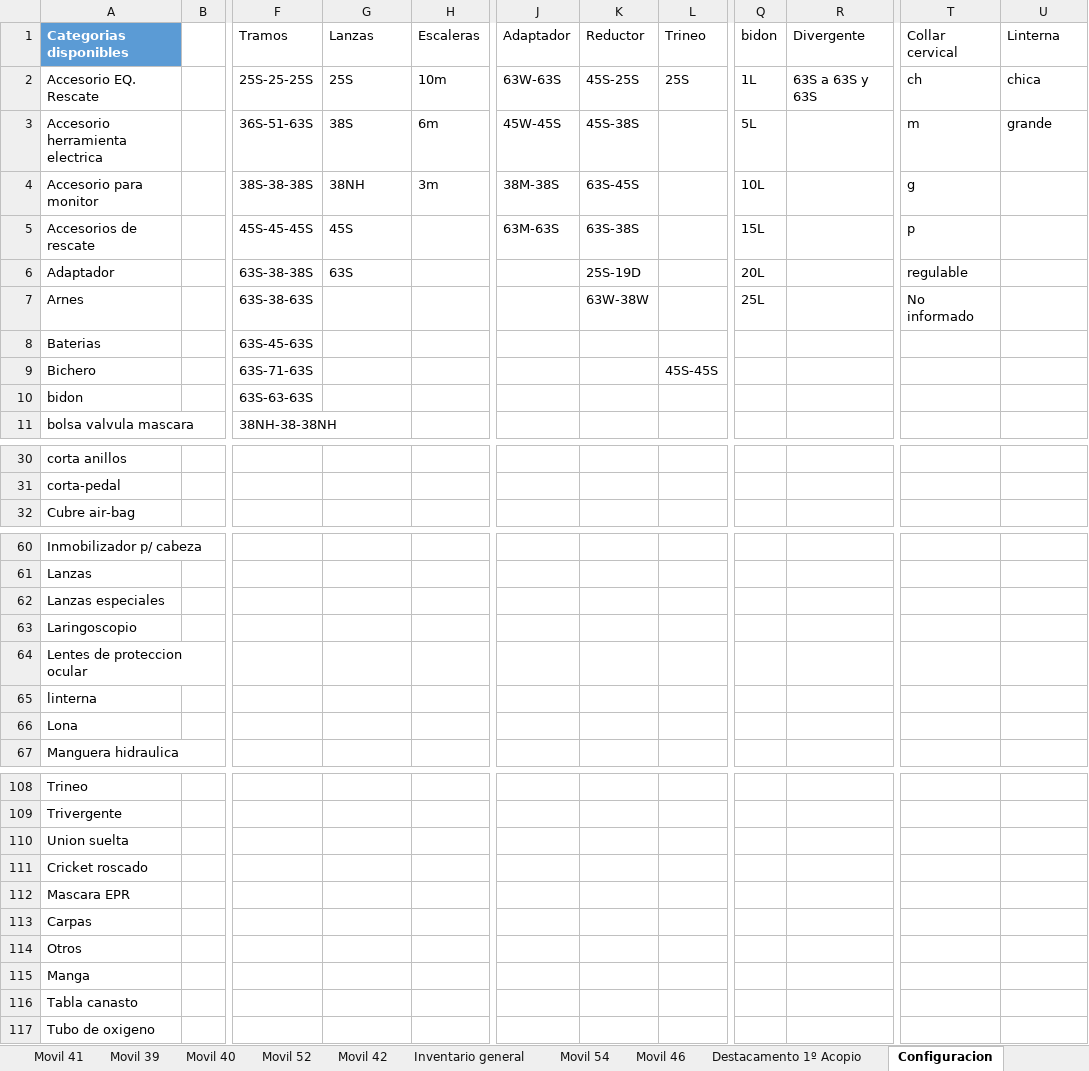
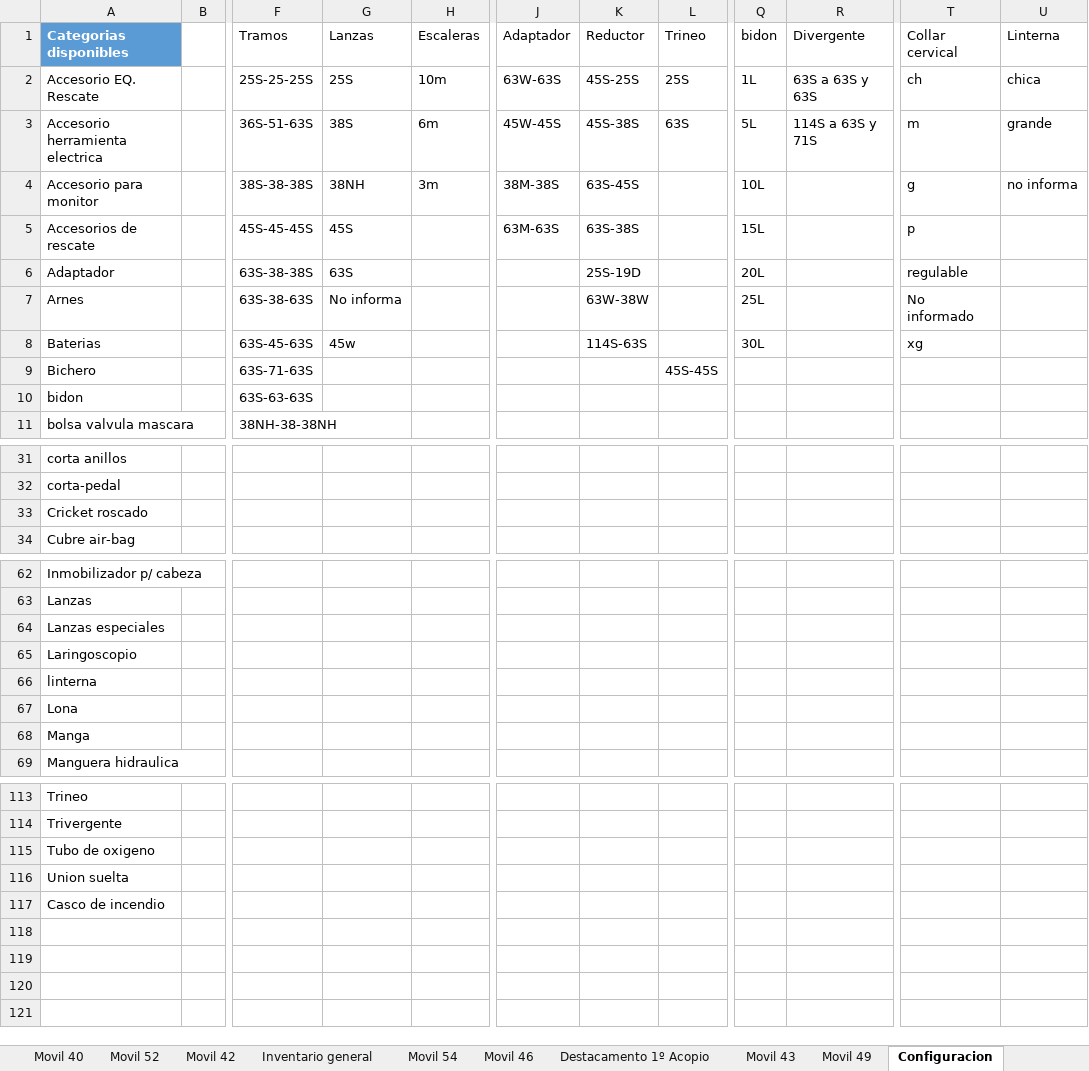
Before and after one commit to martov1/inventarioBros, an Excel workbook: Inventario.xlsm, sheet Configuracion, drawn as a sheet; only a part is shown, gaps mark what is left out; values as stored, in another font and other column widths than the file's, no borders; table styles not drawn; removed rows and columns are numbered as before the commit, all else as after; rows hold the shown columns only; the diff names each change by its address in the sheet, - before the commit and + after, or states it on an @@ line.

```diff
--- a/Inventario.xlsm (sheet Configuracion)
+++ b/Inventario.xlsm (sheet Configuracion)
+sheet tab: Movil 43
+sheet tab: Movil 49
-L3 (Trineo): (empty)
+L3 (Trineo): 63S
-R3 (Divergente): (empty)
+R3 (Divergente): 114S a 63S y 71S
-U4 (Linterna): (empty)
+U4 (Linterna): no informa
-G7 (Lanzas): (empty)
+G7 (Lanzas): No informa
-G8 (Lanzas): (empty)
+G8 (Lanzas): 45w
-K8 (Reductor): (empty)
+K8 (Reductor): 114S-63S
-Q8 (bidon): (empty)
+Q8 (bidon): 30L
-T8 (Collar cervical): (empty)
+T8 (Collar cervical): xg
+row 33: Cricket roscado
-row 64: Lentes de proteccion ocular
@@ row 115 moved to row 68: Manga @@
@@ row 117 moved to row 115: Tubo de oxigeno @@
-A117 (Categorias disponibles): Cricket roscado
+A117 (Categorias disponibles): Casco de incendio
@@ row 112 moved to row 74: Mascara EPR @@
@@ row 113 moved to row 19: Carpas @@
@@ row 114 moved to row 89: Otros @@
@@ row 116 moved to row 104: Tabla canasto @@
```
Also changed, not shown: 1 other file.
